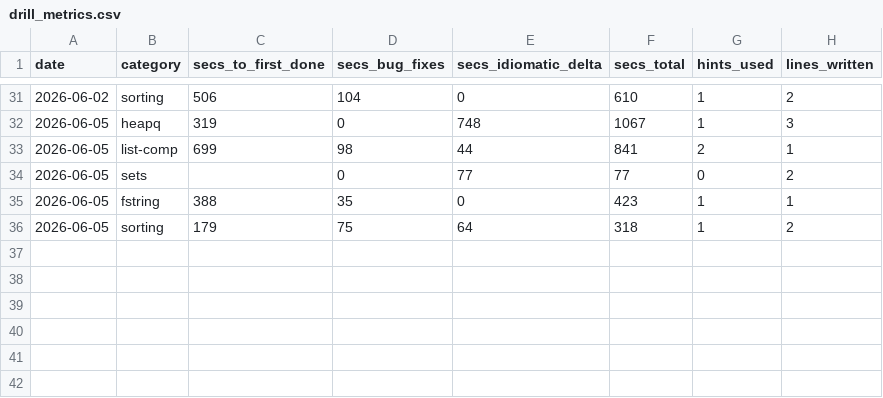
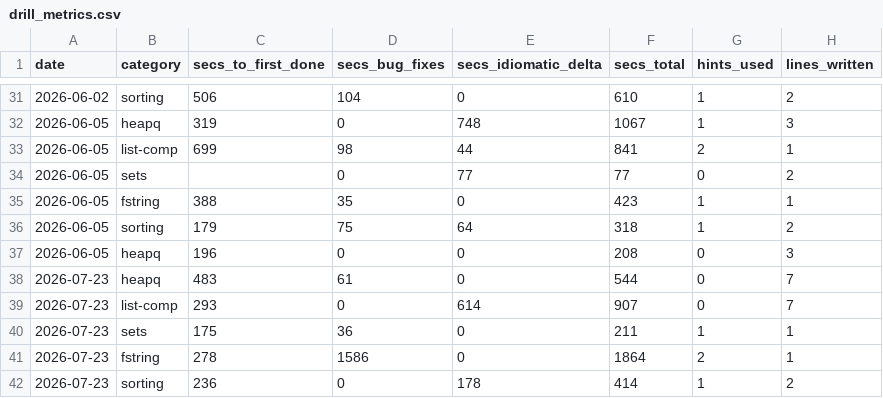
Before and after one commit to ericlow/learn-python, a CSV file: drill_metrics.csv, drawn as a sheet; only a part is shown, gaps mark what is left out; the diff names each change by its address in the sheet, - before the commit and + after, or states it on an @@ line.

```diff
--- a/drill_metrics.csv
+++ b/drill_metrics.csv
+row 37: 2026-06-05 | heapq | 196 | 0 | 0 | 208 | 0 | 3
+row 38: 2026-07-23 | heapq | 483 | 61 | 0 | 544 | 0 | 7
+row 39: 2026-07-23 | list-comp | 293 | 0 | 614 | 907 | 0 | 7
+row 40: 2026-07-23 | sets | 175 | 36 | 0 | 211 | 1 | 1
+row 41: 2026-07-23 | fstring | 278 | 1586 | 0 | 1864 | 2 | 1
+row 42: 2026-07-23 | sorting | 236 | 0 | 178 | 414 | 1 | 2
```
Also changed, not shown: 2 other files.
